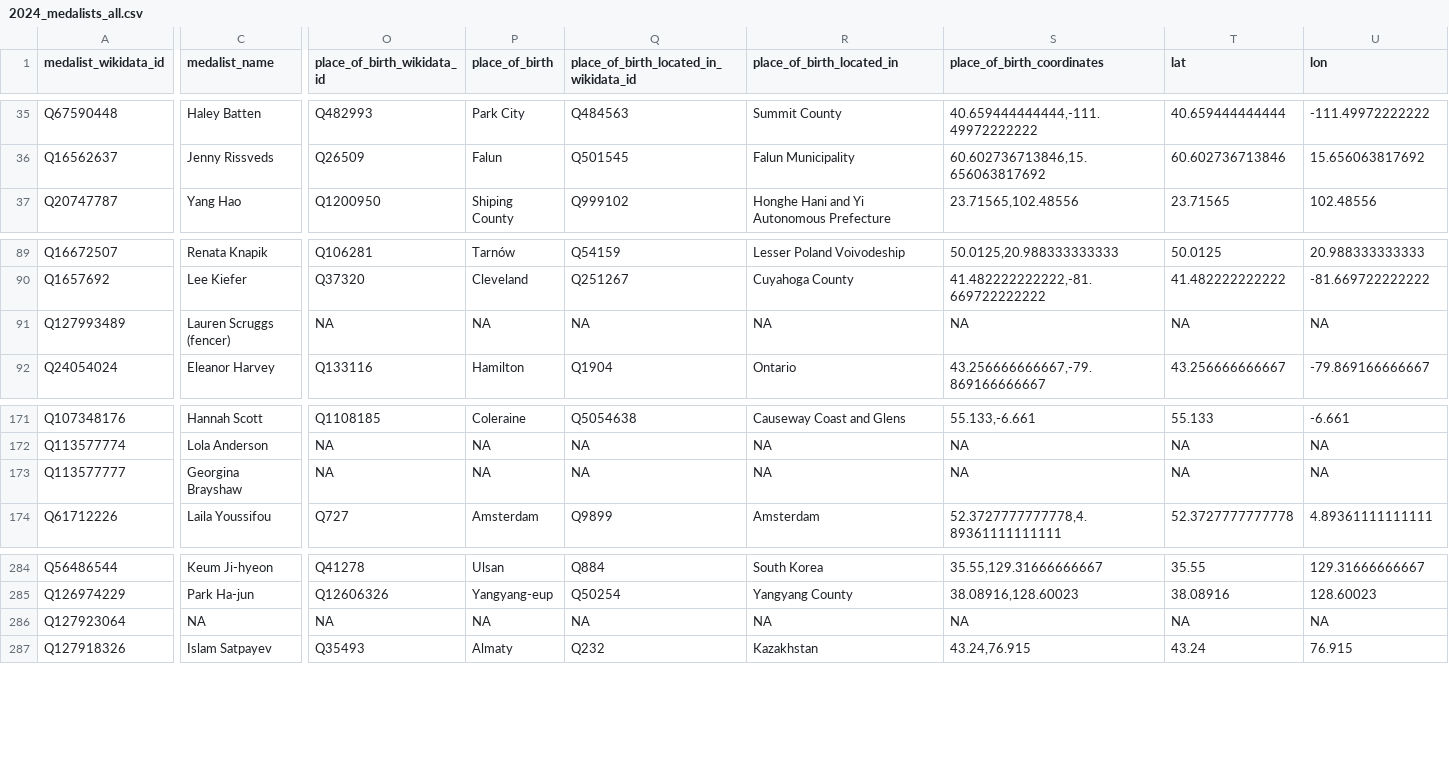
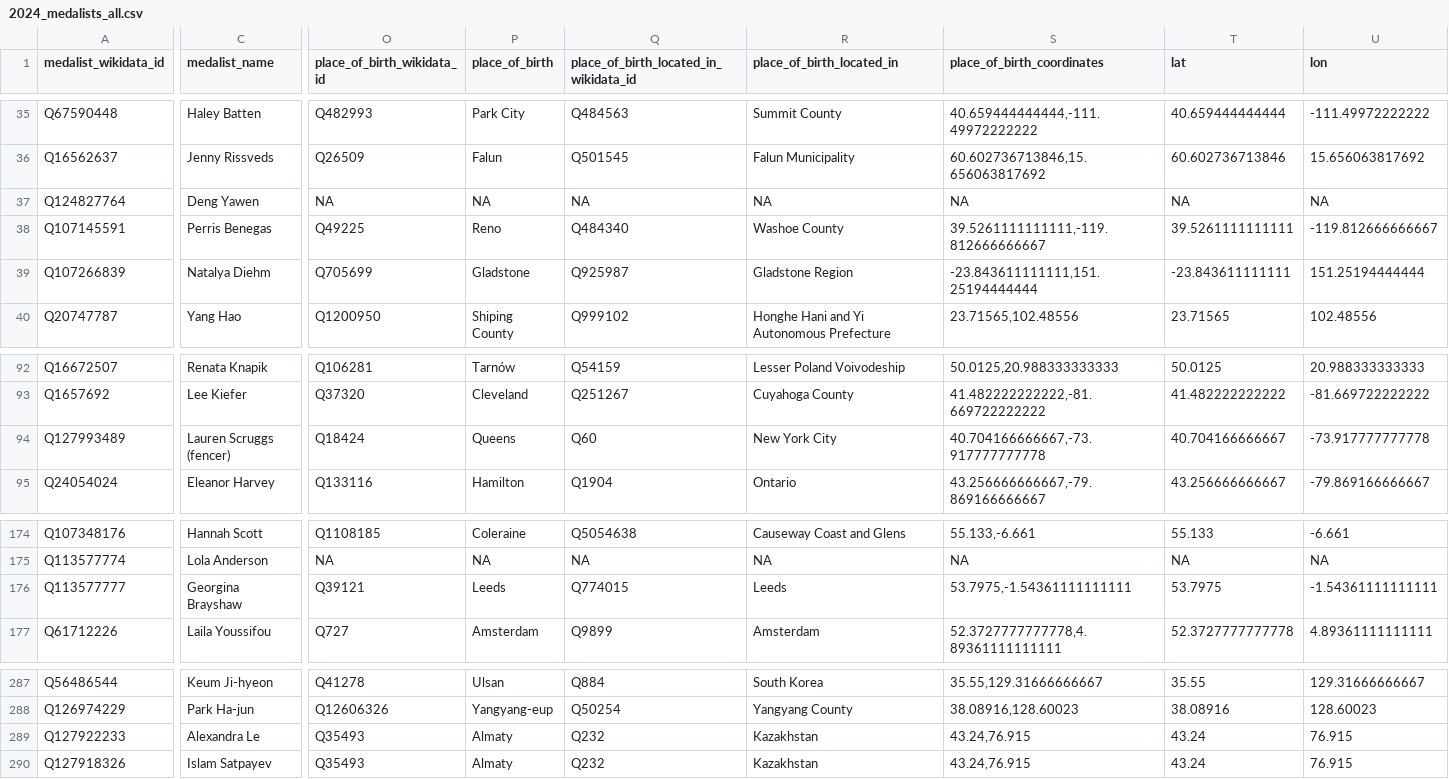
Before and after one commit to EDJNet/OlympicsGoNUTS, a CSV file: 2024/2024_medalists_all.csv, drawn as a sheet; only a part is shown, gaps mark what is left out; addresses are those after the commit; rows hold the shown columns only; the diff names each change by its address in the sheet, - before the commit and + after, or states it on an @@ line.

```diff
--- a/2024/2024_medalists_all.csv
+++ b/2024/2024_medalists_all.csv
+row 37: Q124827764 | Deng Yawen | NA | NA | NA | NA | NA | NA | NA
+row 38: Q107145591 | Perris Benegas | Q49225 | Reno | Q484340 | Washoe County | 39.5261111111111,-119.812666666667 | 39.5261111111111 | -119.812666666667
+row 39: Q107266839 | Natalya Diehm | Q705699 | Gladstone | Q925987 | Gladstone Region | -23.843611111111,151.25194444444 | -23.843611111111 | 151.25194444444
-O94 (place_of_birth_wikidata_id): NA
+O94 (place_of_birth_wikidata_id): Q18424
-P94 (place_of_birth): NA
+P94 (place_of_birth): Queens
-Q94: NA
+Q94: Q60
-R94 (place_of_birth_located_in): NA
+R94 (place_of_birth_located_in): New York City
-S94 (place_of_birth_coordinates): NA
+S94 (place_of_birth_coordinates): 40.704166666667,-73.917777777778
-T94 (lat): NA
+T94 (lat): 40.704166666667
-U94 (lon): NA
+U94 (lon): -73.917777777778
-O176 (place_of_birth_wikidata_id): NA
+O176 (place_of_birth_wikidata_id): Q39121
-P176 (place_of_birth): NA
+P176 (place_of_birth): Leeds
-Q176: NA
+Q176: Q774015
-R176 (place_of_birth_located_in): NA
+R176 (place_of_birth_located_in): Leeds
-S176 (place_of_birth_coordinates): NA
+S176 (place_of_birth_coordinates): 53.7975,-1.54361111111111
-T176 (lat): NA
+T176 (lat): 53.7975
-U176 (lon): NA
+U176 (lon): -1.54361111111111
-A289 (medalist_wikidata_id): Q127923064
+A289 (medalist_wikidata_id): Q127922233
-C289 (medalist_name): NA
+C289 (medalist_name): Alexandra Le
-O289 (place_of_birth_wikidata_id): NA
+O289 (place_of_birth_wikidata_id): Q35493
-P289 (place_of_birth): NA
+P289 (place_of_birth): Almaty
-Q289: NA
+Q289: Q232
-R289 (place_of_birth_located_in): NA
+R289 (place_of_birth_located_in): Kazakhstan
-S289 (place_of_birth_coordinates): NA
+S289 (place_of_birth_coordinates): 43.24,76.915
-T289 (lat): NA
+T289 (lat): 43.24
-U289 (lon): NA
+U289 (lon): 76.915
```
Also changed, not shown: 2024/2024_medalists_missing_place_of_birth.csv, medalists_csv/medalists_2024.csv, 3 other files.
